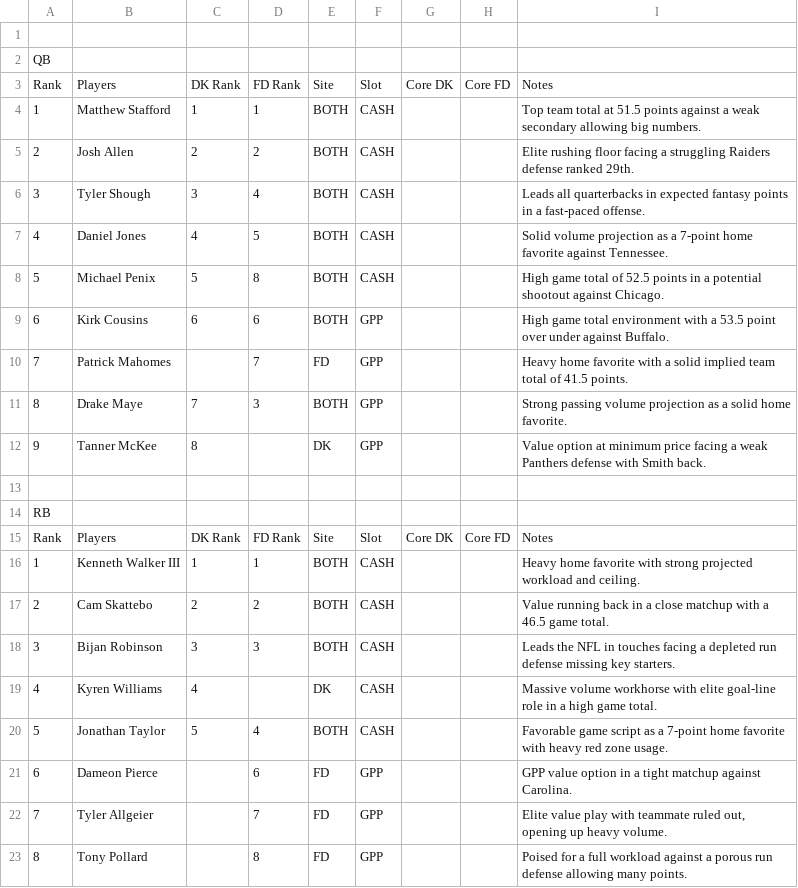
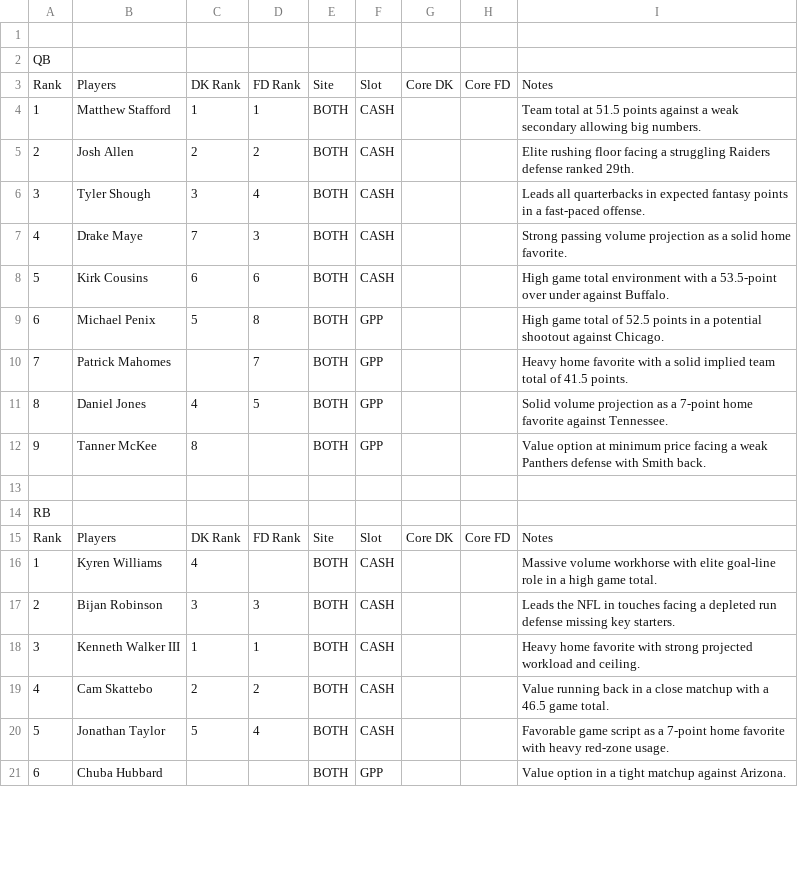
Before and after one commit to chrisgimino/nflcoreplays, a CSV file: NFL_SUNDAY_BEST_CORE.csv, drawn as a sheet; only a part is shown; the diff covers the shown part only.

Commit message:
Update NFL_SUNDAY_BEST_CORE.csv - 2026-10-17 16:52

```diff
--- a/NFL_SUNDAY_BEST_CORE.csv
+++ b/NFL_SUNDAY_BEST_CORE.csv
@@ -3,11 +3,11 @@ QB,,,,,,,,
 Rank,Players,DK Rank,FD Rank,Site,Slot,Core DK,Core FD,Notes
-1,Matthew Stafford,1,1,BOTH,CASH,,,Top team total at 51.5 points against a weak secondary allowing big numbers.
+1,Matthew Stafford,1,1,BOTH,CASH,,,Team total at 51.5 points against a weak secondary allowing big numbers.
 2,Josh Allen,2,2,BOTH,CASH,,,Elite rushing floor facing a struggling Raiders defense ranked 29th.
 3,Tyler Shough,3,4,BOTH,CASH,,,Leads all quarterbacks in expected fantasy points in a fast-paced offense.
-4,Daniel Jones,4,5,BOTH,CASH,,,Solid volume projection as a 7-point home favorite against Tennessee.
-5,Michael Penix,5,8,BOTH,CASH,,,High game total of 52.5 points in a potential shootout against Chicago.
-6,Kirk Cousins,6,6,BOTH,GPP,,,High game total environment with a 53.5 point over under against Buffalo.
-7,Patrick Mahomes,,7,FD,GPP,,,Heavy home favorite with a solid implied team total of 41.5 points.
-8,Drake Maye,7,3,BOTH,GPP,,,Strong passing volume projection as a solid home favorite.
-9,Tanner McKee,8,,DK,GPP,,,Value option at minimum price facing a weak Panthers defense with Smith back.
+4,Drake Maye,7,3,BOTH,CASH,,,Strong passing volume projection as a solid home favorite.
+5,Kirk Cousins,6,6,BOTH,CASH,,,High game total environment with a 53.5-point over under against Buffalo.
+6,Michael Penix,5,8,BOTH,GPP,,,High game total of 52.5 points in a potential shootout against Chicago.
+7,Patrick Mahomes,,7,BOTH,GPP,,,Heavy home favorite with a solid implied team total of 41.5 points.
+8,Daniel Jones,4,5,BOTH,GPP,,,Solid volume projection as a 7-point home favorite against Tennessee.
+9,Tanner McKee,8,,BOTH,GPP,,,Value option at minimum price facing a weak Panthers defense with Smith back.
 ,,,,,,,,
@@ -15,9 +15,7 @@ RB,,,,,,,,
 Rank,Players,DK Rank,FD Rank,Site,Slot,Core DK,Core FD,Notes
-1,Kenneth Walker III,1,1,BOTH,CASH,,,Heavy home favorite with strong projected workload and ceiling.
-2,Cam Skattebo,2,2,BOTH,CASH,,,Value running back in a close matchup with a 46.5 game total.
-3,Bijan Robinson,3,3,BOTH,CASH,,,Leads the NFL in touches facing a depleted run defense missing key starters.
-4,Kyren Williams,4,,DK,CASH,,,Massive volume workhorse with elite goal-line role in a high game total.
-5,Jonathan Taylor,5,4,BOTH,CASH,,,Favorable game script as a 7-point home favorite with heavy red zone usage.
-6,Dameon Pierce,,6,FD,GPP,,,GPP value option in a tight matchup against Carolina.
-7,Tyler Allgeier,,7,FD,GPP,,,"Elite value play with teammate ruled out, opening up heavy volume."
-8,Tony Pollard,,8,FD,GPP,,,Poised for a full workload against a porous run defense allowing many points.
+1,Kyren Williams,4,,BOTH,CASH,,,Massive volume workhorse with elite goal-line role in a high game total.
+2,Bijan Robinson,3,3,BOTH,CASH,,,Leads the NFL in touches facing a depleted run defense missing key starters.
+3,Kenneth Walker III,1,1,BOTH,CASH,,,Heavy home favorite with strong projected workload and ceiling.
+4,Cam Skattebo,2,2,BOTH,CASH,,,Value running back in a close matchup with a 46.5 game total.
+5,Jonathan Taylor,5,4,BOTH,CASH,,,Favorable game script as a 7-point home favorite with heavy red-zone usage.
+6,Chuba Hubbard,,,BOTH,GPP,,,Value option in a tight matchup against Arizona.
```
Also changed, not shown: 2 added rows, 4 removed rows and 42 edited cells elsewhere in this file.
